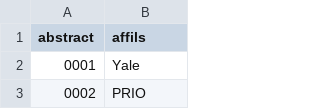
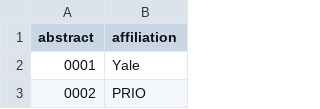
Before and after one commit to briatte/epsa2020, a TSV file: data/edges-2mode.tsv, drawn as a sheet; only a part is shown.

Commit message:
Update edges-2mode.tsv

```diff
--- a/data/edges-2mode.tsv
+++ b/data/edges-2mode.tsv
@@ -1,2 +1,2 @@
-abstract	affils
+abstract	affiliation
 0001	Yale
```
